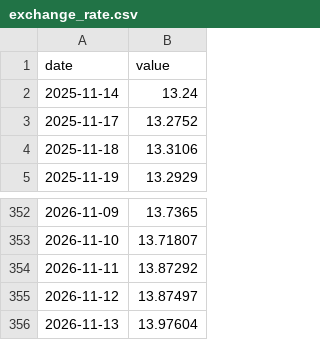
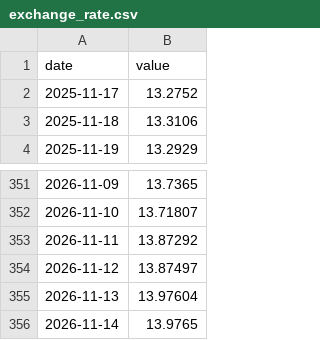
Before and after one commit to AndreSebako/botswana-macro-dashboard, a CSV file: data/raw/botswana/exchange_rate.csv, drawn as a sheet; only a part is shown, gaps mark what is left out; removed rows and columns are numbered as before the commit, all else as after; the diff names each change by its address in the sheet, - before the commit and + after, or states it on an @@ line.

```diff
--- a/data/raw/botswana/exchange_rate.csv
+++ b/data/raw/botswana/exchange_rate.csv
-row 2: 2025-11-14 | 13.24
+row 356: 2026-11-14 | 13.9765
```
Also changed, not shown: 2 other files.
